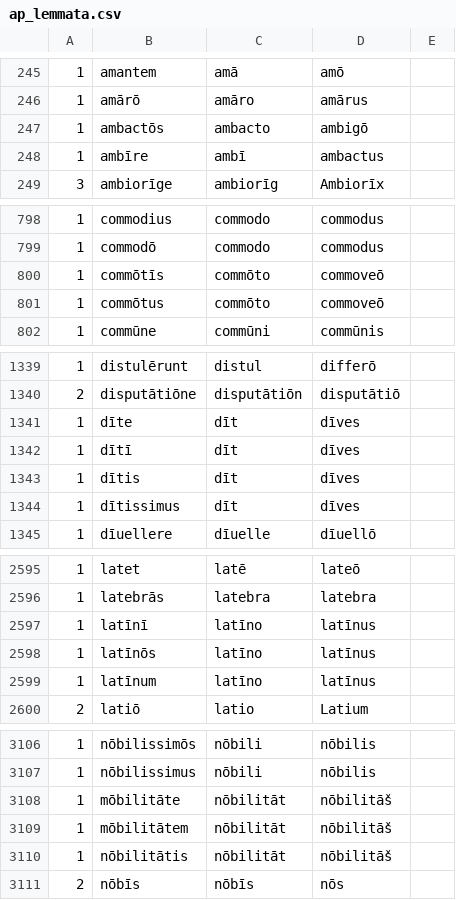
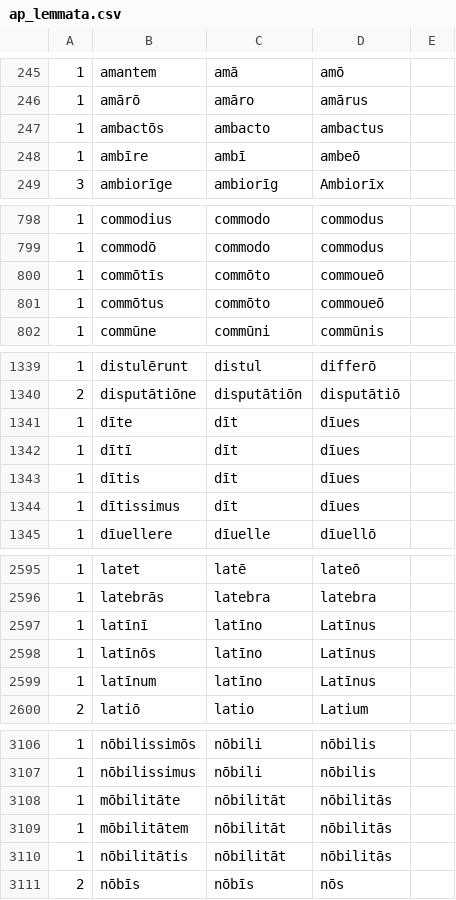
Before and after one commit to jamalainm/latinParser, a CSV file: ap_lemmata.csv, drawn as a sheet; only a part is shown, gaps mark what is left out; the diff covers the shown part only.

Commit message:
Fixing some typos in ap_lemmata.csv

```diff
--- a/ap_lemmata.csv
+++ b/ap_lemmata.csv
@@ -246,4 +246,4 @@
 1,amārō,amāro,amārus
-1,ambactōs,ambacto,ambigō
-1,ambīre,ambī,ambactus
+1,ambactōs,ambacto,ambactus
+1,ambīre,ambī,ambeō
 3,ambiorīge,ambiorīg,Ambiorīx
@@ -799,4 +799,4 @@
 1,commodō,commodo,commodus
-1,commōtīs,commōto,commoveō
-1,commōtus,commōto,commoveō
+1,commōtīs,commōto,commoueō
+1,commōtus,commōto,commoueō
 1,commūne,commūni,commūnis
@@ -1340,6 +1340,6 @@
 2,disputātiōne,disputātiōn,disputātiō
-1,dīte,dīt,dīves
-1,dītī,dīt,dīves
-1,dītis,dīt,dīves
-1,dītissimus,dīt,dīves
+1,dīte,dīt,dīues
+1,dītī,dīt,dīues
+1,dītis,dīt,dīues
+1,dītissimus,dīt,dīues
 1,dīuellere,dīuelle,dīuellō
@@ -2596,5 +2596,5 @@
 1,latebrās,latebra,latebra
-1,latīnī,latīno,latīnus
-1,latīnōs,latīno,latīnus
-1,latīnum,latīno,latīnus
+1,latīnī,latīno,Latīnus
+1,latīnōs,latīno,Latīnus
+1,latīnum,latīno,Latīnus
 2,latiō,latio,Latium
@@ -3107,5 +3107,5 @@
 1,nōbilissimus,nōbili,nōbilis
-1,mōbilitāte,nōbilitāt,nōbilitāš
-1,mōbilitātem,nōbilitāt,nōbilitāš
-1,nōbilitātis,nōbilitāt,nōbilitāš
+1,mōbilitāte,nōbilitāt,nōbilitās
+1,mōbilitātem,nōbilitāt,nōbilitās
+1,nōbilitātis,nōbilitāt,nōbilitās
 2,nōbīs,nōbīs,nōs
```
Also changed, not shown: 6 edited cells elsewhere in this file, 1 other file.
